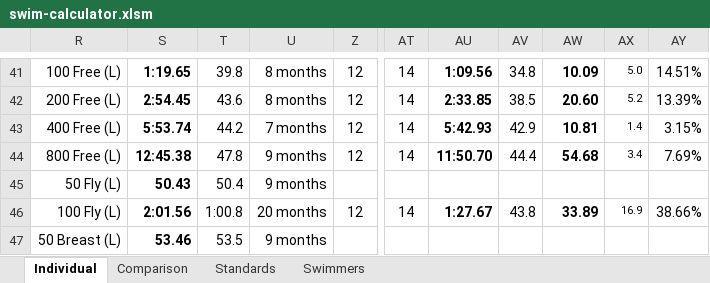
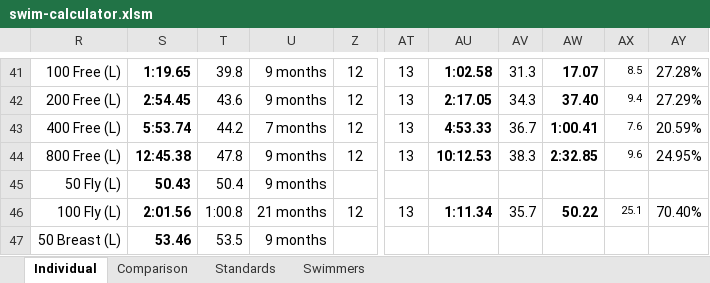
Before and after one commit to Subject2Risk/swim-report, an Excel workbook: swim-calculator.xlsm, sheet Individual, drawn as a sheet; only a part is shown, gaps mark what is left out; values as stored, in another font and other column widths than the file's, no borders; conditional formats not drawn; the diff covers the shown part only; the diff names each change by its address in the sheet, - before the commit and + after, or states it on an @@ line.

```diff
--- a/swim-calculator.xlsm (sheet Individual)
+++ b/swim-calculator.xlsm (sheet Individual)
-U41:U42: 8 months
+U41:U42: 9 months
-AT41:AT44: 14
+AT41:AT44: 13
-AU41: 1:09.56
+AU41: 1:02.58
-AV41: 34.8
+AV41: 31.3
-AW41: 10.09
+AW41: 17.07
-AX41: 5.0
+AX41: 8.5
-AY41: 14.51%
+AY41: 27.28%
-AU42: 2:33.85
+AU42: 2:17.05
-AV42: 38.5
+AV42: 34.3
-AW42: 20.60
+AW42: 37.40
-AX42: 5.2
+AX42: 9.4
-AY42: 13.39%
+AY42: 27.29%
-AU43: 5:42.93
+AU43: 4:53.33
-AV43: 42.9
+AV43: 36.7
-AW43: 10.81
+AW43: 1:00.41
-AX43: 1.4
+AX43: 7.6
-AY43: 3.15%
+AY43: 20.59%
-AU44: 11:50.70
+AU44: 10:12.53
-AV44: 44.4
+AV44: 38.3
-AW44: 54.68
+AW44: 2:32.85
-AX44: 3.4
+AX44: 9.6
-AY44: 7.69%
+AY44: 24.95%
-U46: 20 months
+U46: 21 months
-AT46: 14
+AT46: 13
-AU46: 1:27.67
+AU46: 1:11.34
-AV46: 43.8
+AV46: 35.7
-AW46: 33.89
+AW46: 50.22
-AX46: 16.9
+AX46: 25.1
-AY46: 38.66%
+AY46: 70.40%
```
Also changed, not shown: 152 edited cells elsewhere in this sheet, sheet Swimmers, sheet Comparison, formulas that keep their value, hidden cells.
